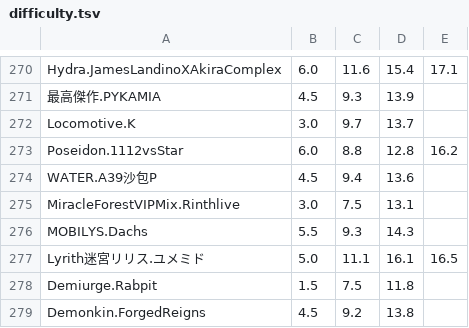
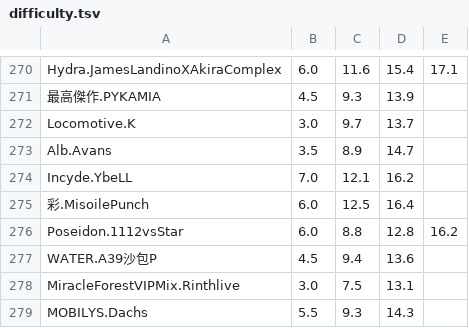
Before and after one commit to Tb114/Phigros_Resource, a TSV file: info/difficulty.tsv, drawn as a sheet; only a part is shown, gaps mark what is left out; the shorter side is filled out with more unchanged rows; the diff names each change by its address in the sheet, - before the commit and + after, or states it on an @@ line.

```diff
--- a/info/difficulty.tsv
+++ b/info/difficulty.tsv
+row 273: Alb.Avans | 3.5 | 8.9 | 14.7
+row 274: Incyde.YbeLL | 7.0 | 12.1 | 16.2
+row 275: 彩.MisoilePunch | 6.0 | 12.5 | 16.4
```
Also changed, not shown: info/collection.tsv, info/info.tsv, 8 other files.
